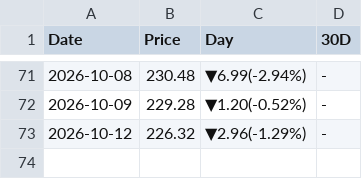
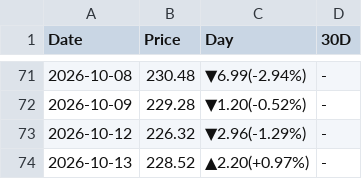
Before and after one commit to peter-c9/my_DRAM_priceBot, a CSV file: 報價資料夾/NVDA.csv, drawn as a sheet; only a part is shown, gaps mark what is left out; the diff names each change by its address in the sheet, - before the commit and + after, or states it on an @@ line.

```diff
--- a/報價資料夾/NVDA.csv
+++ b/報價資料夾/NVDA.csv
+row 74: 2026-10-13 | 228.52 | ▲2.20(+0.97%) | -
```
Also changed, not shown: 報價資料夾/DRAM_ETF.csv, 報價資料夾/SMH_ETF.csv, 1 other file.
